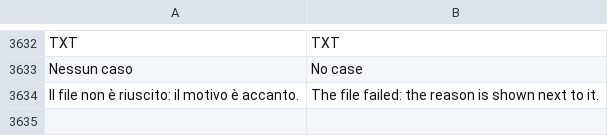
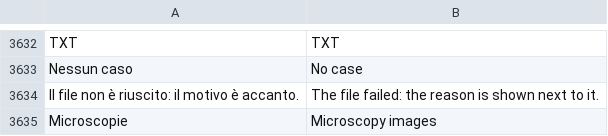
Before and after one commit to realfulvio/cedro, a TSV file: i18n/en.tsv, drawn as a sheet; only a part is shown, gaps mark what is left out.

```diff
--- a/i18n/en.tsv
+++ b/i18n/en.tsv
@@ -3634 +3634,2 @@ Nessun caso	No case
 Il file non è riuscito: il motivo è accanto.	The file failed: the reason is shown next to it.
+Microscopie	Microscopy images
```
Also changed, not shown: i18n/de.tsv, i18n/es.tsv, 7 other files.
